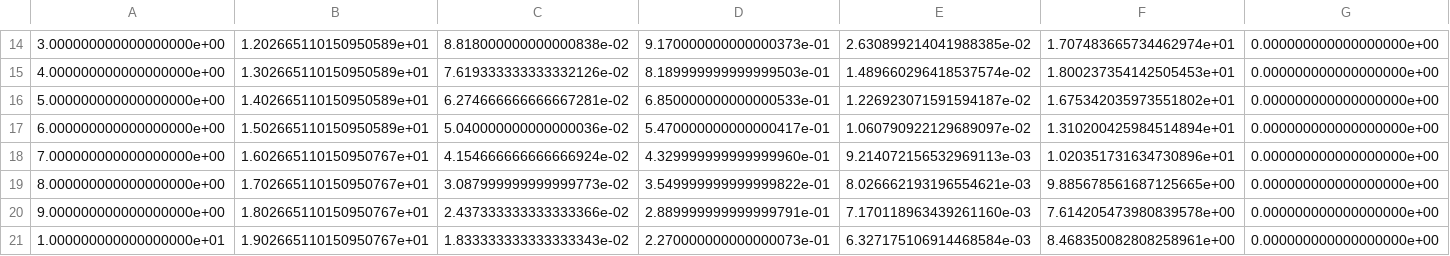
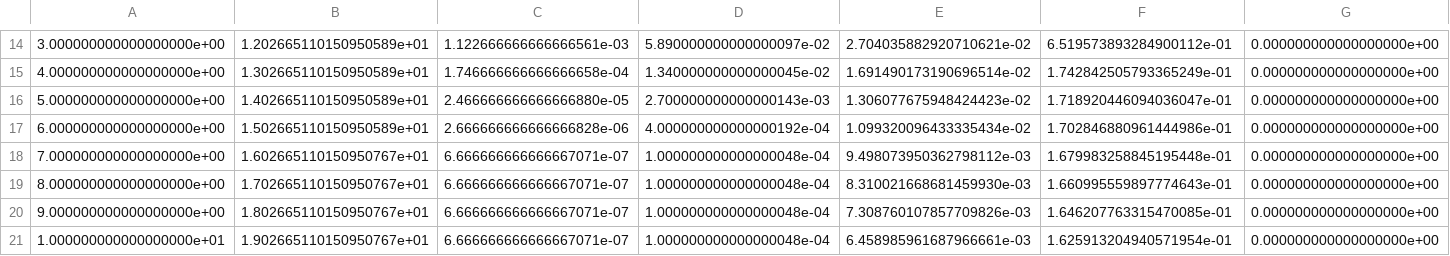
Before and after one commit to CamilleCl/lelec210X_GroupeF, a CSV file: test.csv, drawn as a sheet; only a part is shown, gaps mark what is left out; the diff covers the shown part only; the diff names each change by its address in the sheet, - before the commit and + after, or states it on an @@ line.

```diff
--- a/test.csv
+++ b/test.csv
-C14: 8.818000000000000838e-02
+C14: 1.122666666666666561e-03
-D14: 9.170000000000000373e-01
+D14: 5.890000000000000097e-02
-E14: 2.630899214041988385e-02
+E14: 2.704035882920710621e-02
-F14: 1.707483665734462974e+01
+F14: 6.519573893284900112e-01
-C15: 7.619333333333332126e-02
+C15: 1.746666666666666658e-04
-D15: 8.189999999999999503e-01
+D15: 1.340000000000000045e-02
-E15: 1.489660296418537574e-02
+E15: 1.691490173190696514e-02
-F15: 1.800237354142505453e+01
+F15: 1.742842505793365249e-01
-C16: 6.274666666666667281e-02
+C16: 2.466666666666666880e-05
-D16: 6.850000000000000533e-01
+D16: 2.700000000000000143e-03
-E16: 1.226923071591594187e-02
+E16: 1.306077675948424423e-02
-F16: 1.675342035973551802e+01
+F16: 1.718920446094036047e-01
-C17: 5.040000000000000036e-02
+C17: 2.666666666666666828e-06
-D17: 5.470000000000000417e-01
+D17: 4.000000000000000192e-04
-E17: 1.060790922129689097e-02
+E17: 1.099320096433335434e-02
-F17: 1.310200425984514894e+01
+F17: 1.702846880961444986e-01
-C18: 4.154666666666666924e-02
+C18: 6.666666666666667071e-07
-D18: 4.329999999999999960e-01
+D18: 1.000000000000000048e-04
-E18: 9.214072156532969113e-03
+E18: 9.498073950362798112e-03
-F18: 1.020351731634730896e+01
+F18: 1.679983258845195448e-01
-C19: 3.087999999999999773e-02
+C19: 6.666666666666667071e-07
-D19: 3.549999999999999822e-01
+D19: 1.000000000000000048e-04
-E19: 8.026662193196554621e-03
+E19: 8.310021668681459930e-03
-F19: 9.885678561687125665e+00
+F19: 1.660995559897774643e-01
-C20: 2.437333333333333366e-02
+C20: 6.666666666666667071e-07
-D20: 2.889999999999999791e-01
+D20: 1.000000000000000048e-04
-E20: 7.170118963439261160e-03
+E20: 7.308760107857709826e-03
-F20: 7.614205473980839578e+00
+F20: 1.646207763315470085e-01
-C21: 1.833333333333333343e-02
+C21: 6.666666666666667071e-07
-D21: 2.270000000000000073e-01
+D21: 1.000000000000000048e-04
-E21: 6.327175106914468584e-03
+E21: 6.458985961687966661e-03
-F21: 8.468350082808258961e+00
+F21: 1.625913204940571954e-01
```
Also changed, not shown: 86 edited cells elsewhere in this file, 2 other files.
